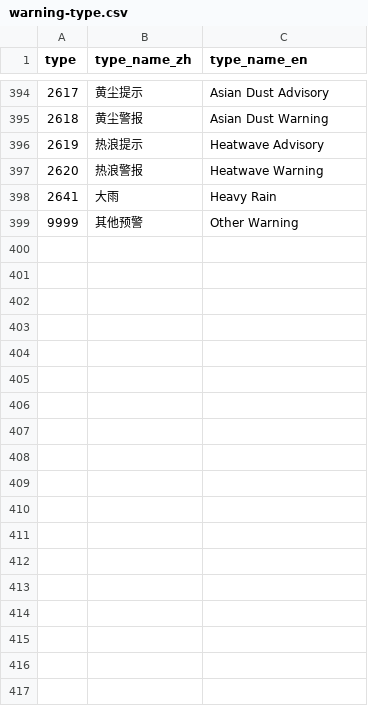
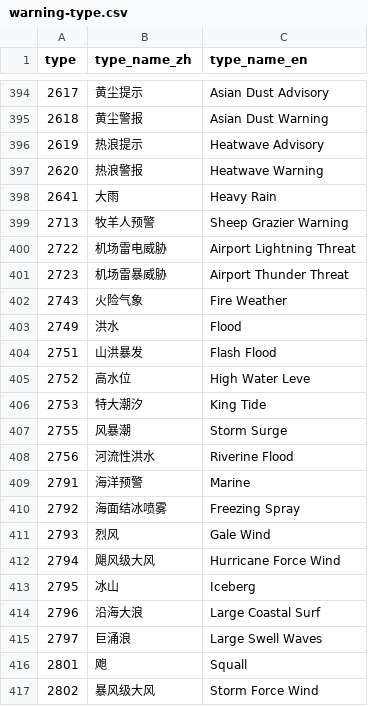
Before and after one commit to qwd/dev-site, a CSV file: assets/table/warning-type.csv, drawn as a sheet; only a part is shown, gaps mark what is left out; the shorter side is filled out with more unchanged rows; the diff covers the shown part only.

```diff
--- a/assets/table/warning-type.csv
+++ b/assets/table/warning-type.csv
@@ -398 +398,20 @@ type,type_name_zh,type_name_en
 2641,大雨,Heavy Rain
+"2713","牧羊人预警","Sheep Grazier Warning"
+"2722","机场雷电威胁","Airport Lightning Threat"
+"2723","机场雷暴威胁","Airport Thunder Threat"
+"2743","火险气象","Fire Weather"
+"2749","洪水","Flood"
+"2751","山洪暴发","Flash Flood"
+"2752","高水位","High Water Leve"
+"2753","特大潮汐","King Tide"
+"2755","风暴潮","Storm Surge"
+"2756","河流性洪水","Riverine Flood"
+"2791","海洋预警","Marine"
+"2792","海面结冰喷雾","Freezing Spray"
+"2793","烈风","Gale Wind"
+"2794","飓风级大风","Hurricane Force Wind"
+"2795","冰山","Iceberg"
+"2796","沿海大浪","Large Coastal Surf"
+"2797","巨涌浪","Large Swell Waves"
+"2801","飑","Squall"
+"2802","暴风级大风","Storm Force Wind"
```
Also changed, not shown: 44 added rows elsewhere in this file, assets/table/regions.csv.
